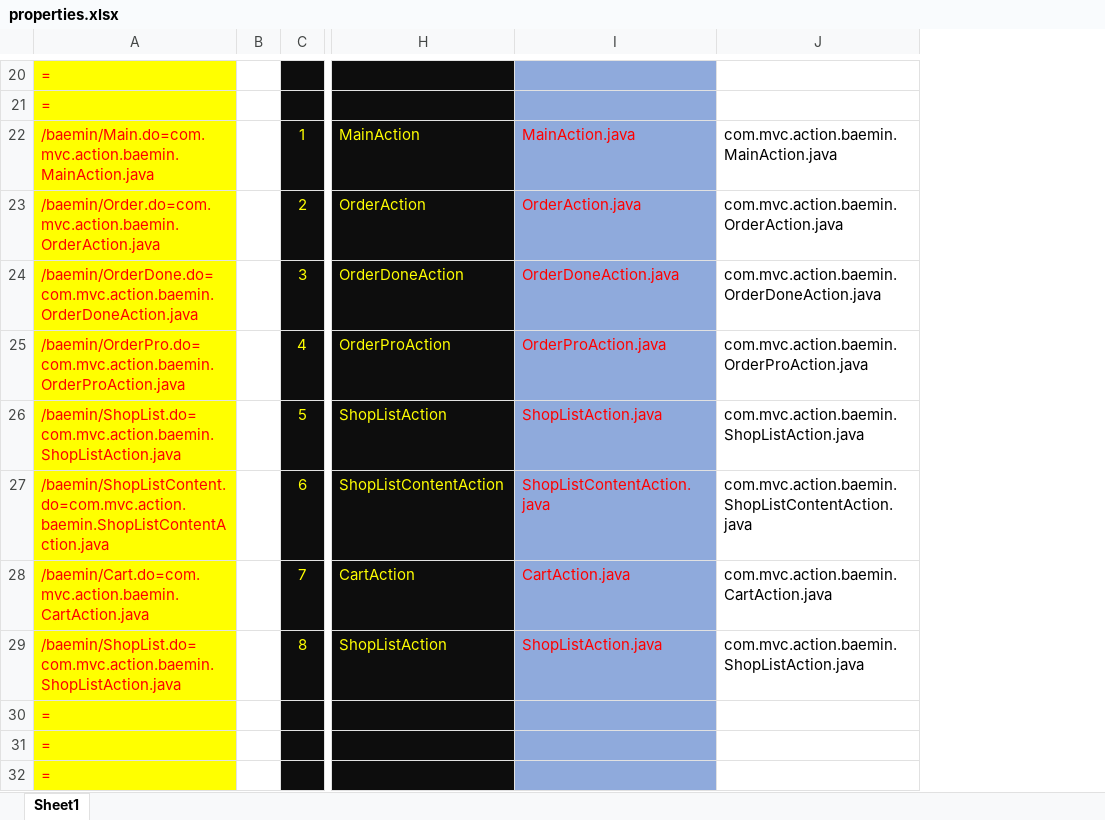
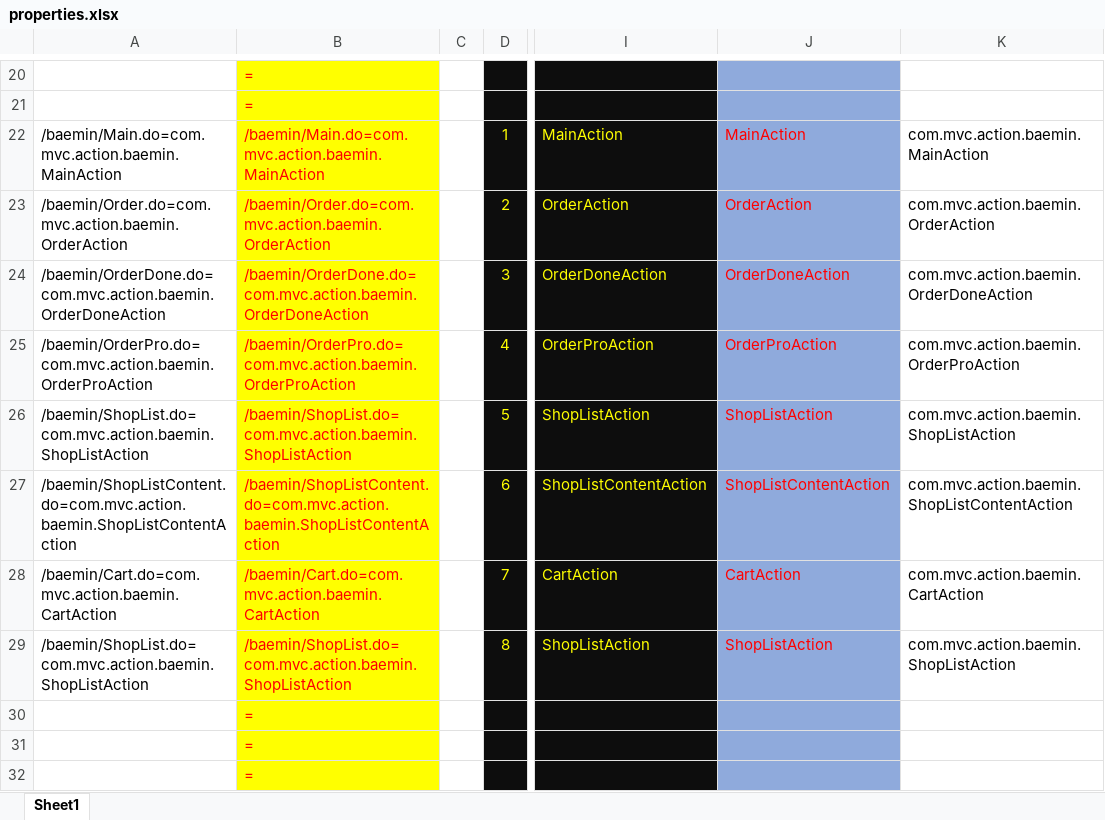
Before and after one commit to saisnoo/baemin03, an Excel workbook: 문서/properties.xlsx, sheet Sheet1, drawn as a sheet; only a part is shown, gaps mark what is left out; values as stored, in another font and other column widths than the file's, no borders; removed rows and columns are numbered as before the commit, all else as after; the diff covers the shown part only; the diff names each change by its address in the sheet, - before the commit and + after, or states it on an @@ line.

```diff
--- a/문서/properties.xlsx (sheet Sheet1)
+++ b/문서/properties.xlsx (sheet Sheet1)
+column A, rows 22-29: /baemin/Main.do=com.mvc.action.baemin.MainAction | /baemin/Order.do=com.mvc.action.baemin.OrderAction | /baemin/OrderDone.do=com.mvc.action.baemin.OrderDoneAction | /baemin/OrderPro.do=com.mvc.action.baemin.OrderProAction | /baemin/ShopList.do=com.mvc.action.baemin.ShopListAction | /baemin/ShopListContent.do=com.mvc.action.baemin.ShopListContentAction | /baemin/Cart.do=com.mvc.action.baemin.CartAction | /baemin/ShopList.do=com.mvc.action.baemin.ShopListAction
-column I, rows 22-29: MainAction.java | OrderAction.java | OrderDoneAction.java | OrderProAction.java | ShopListAction.java | ShopListContentAction.java | CartAction.java | ShopListAction.java
-column J, rows 22-29: com.mvc.action.baemin.MainAction.java | com.mvc.action.baemin.OrderAction.java | com.mvc.action.baemin.OrderDoneAction.java | com.mvc.action.baemin.OrderProAction.java | com.mvc.action.baemin.ShopListAction.java | com.mvc.action.baemin.ShopListContentAction.java | com.mvc.action.baemin.CartAction.java | com.mvc.action.baemin.ShopListAction.java
+column J, rows 22-29: MainAction | OrderAction | OrderDoneAction | OrderProAction | ShopListAction | ShopListContentAction | CartAction | ShopListAction
+column K, rows 22-29: com.mvc.action.baemin.MainAction | com.mvc.action.baemin.OrderAction | com.mvc.action.baemin.OrderDoneAction | com.mvc.action.baemin.OrderProAction | com.mvc.action.baemin.ShopListAction | com.mvc.action.baemin.ShopListContentAction | com.mvc.action.baemin.CartAction | com.mvc.action.baemin.ShopListAction
-B22: /baemin/Main.do=com.mvc.action.baemin.MainAction.java
+B22: /baemin/Main.do=com.mvc.action.baemin.MainAction
-B23: /baemin/Order.do=com.mvc.action.baemin.OrderAction.java
+B23: /baemin/Order.do=com.mvc.action.baemin.OrderAction
-B24: /baemin/OrderDone.do=com.mvc.action.baemin.OrderDoneAction.java
+B24: /baemin/OrderDone.do=com.mvc.action.baemin.OrderDoneAction
-B25: /baemin/OrderPro.do=com.mvc.action.baemin.OrderProAction.java
+B25: /baemin/OrderPro.do=com.mvc.action.baemin.OrderProAction
-B26: /baemin/ShopList.do=com.mvc.action.baemin.ShopListAction.java
+B26: /baemin/ShopList.do=com.mvc.action.baemin.ShopListAction
-B27: /baemin/ShopListContent.do=com.mvc.action.baemin.ShopListContentAction.java
+B27: /baemin/ShopListContent.do=com.mvc.action.baemin.ShopListContentAction
-B28: /baemin/Cart.do=com.mvc.action.baemin.CartAction.java
+B28: /baemin/Cart.do=com.mvc.action.baemin.CartAction
-B29: /baemin/ShopList.do=com.mvc.action.baemin.ShopListAction.java
+B29: /baemin/ShopList.do=com.mvc.action.baemin.ShopListAction
```
Also changed, not shown: 35 edited cells elsewhere in this sheet, formulas that keep their value, 5 other files.
